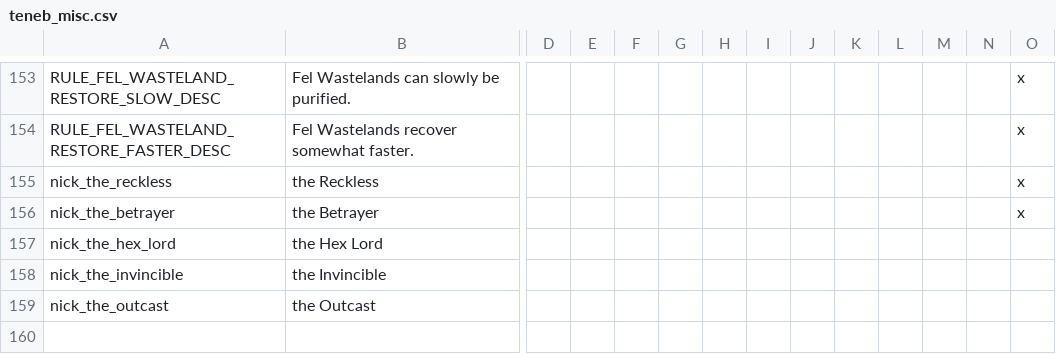
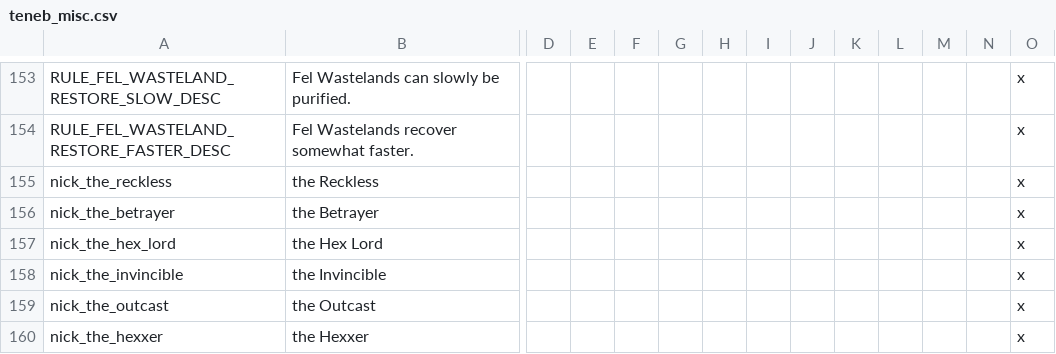
Before and after one commit to blackdragonTOW/Tides-of-Warcraft, a CSV file: localisation/teneb_misc.csv, drawn as a sheet; only a part is shown, gaps mark what is left out; rows hold the shown columns only; the diff names each change by its address in the sheet, - before the commit and + after, or states it on an @@ line.

```diff
--- a/localisation/teneb_misc.csv
+++ b/localisation/teneb_misc.csv
-O157:O159: (empty)
+O157:O159: x
+row 160: nick_the_hexxer | the Hexxer |  |  |  |  |  |  |  |  |  |  |  | x
```
Also changed, not shown: localisation/00_Culture_names.csv, 42 other files.
